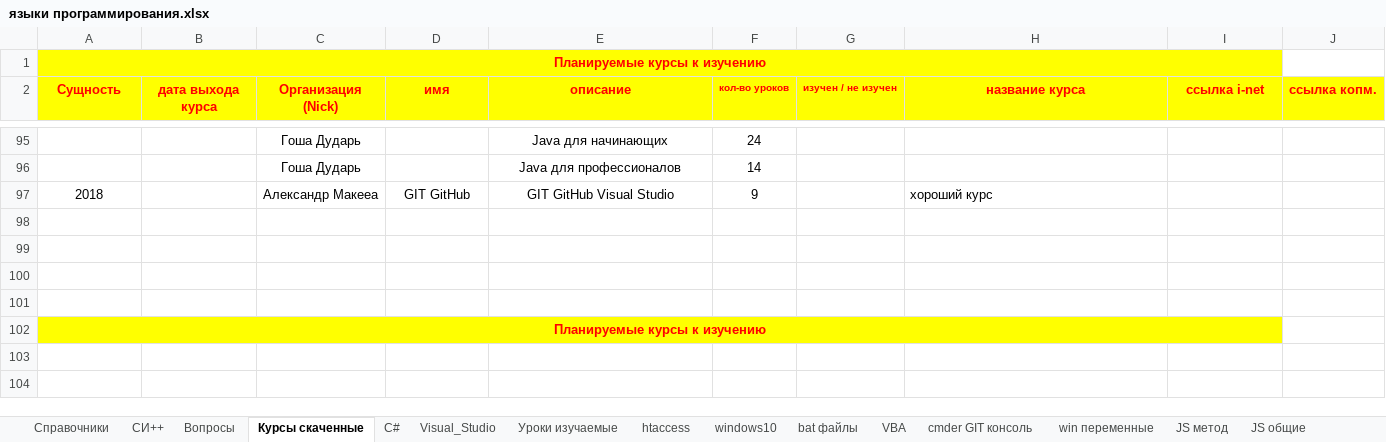
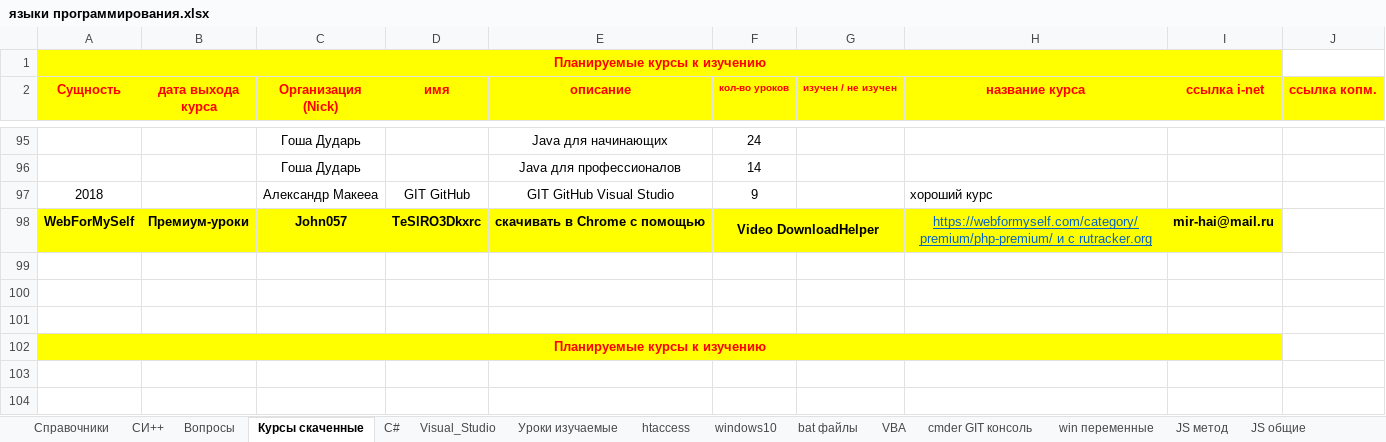
Before and after one commit to John057/domains_documents, an Excel workbook: языки программирования.xlsx, sheet Курсы скаченные, drawn as a sheet; only a part is shown, gaps mark what is left out; values as stored, in another font and other column widths than the file's, no borders; the diff names each change by its address in the sheet, - before the commit and + after, or states it on an @@ line.

Commit message:
22.04.2020 уроки СИ++

```diff
--- a/языки программирования.xlsx (sheet Курсы скаченные)
+++ b/языки программирования.xlsx (sheet Курсы скаченные)
-row 98: (empty)
+row 98: WebForMySelf | Премиум-уроки | John057 | TeSlRO3Dkxrc | скачивать в Chrome с помощью | Video DownloadHelper |  | https://webformyself.com/category/premium/php-premium/ и с rutracker.org | mir-hai@mail.ru
-A98:I98 fill: none
+A98:I98 fill: #FFFF00
+F98:G98 merged
```
Also changed, not shown: sheet Уроки изучаемые, sheet Вопросы, sheet рекомендации, 1 other file.
